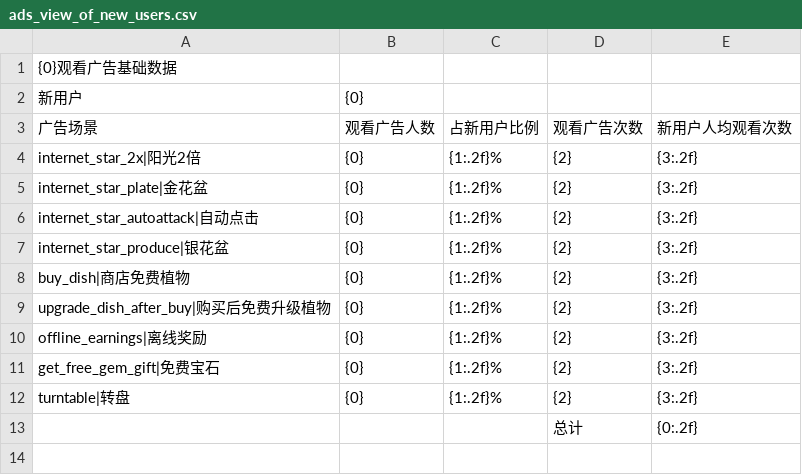
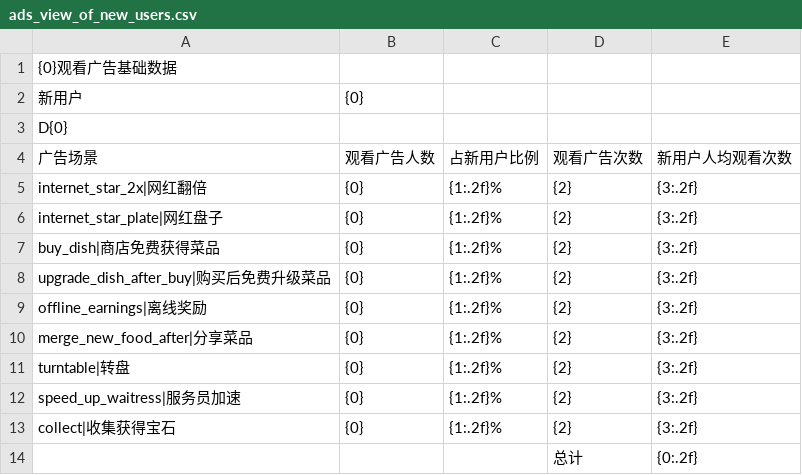
Before and after one commit to cqnature/reportbuilder, a CSV file: etc/mergefood/ads_view_of_new_users.csv, drawn as a sheet; removed rows and columns are numbered as before the commit, all else as after; the diff names each change by its address in the sheet, - before the commit and + after, or states it on an @@ line.

Commit message:
add merge ads report

```diff
--- a/etc/mergefood/ads_view_of_new_users.csv
+++ b/etc/mergefood/ads_view_of_new_users.csv
+row 3: D{0}
-A5 (广告场景): internet_star_2x|阳光2倍
+A5 (广告场景): internet_star_2x|网红翻倍
-A6 (广告场景): internet_star_plate|金花盆
+A6 (广告场景): internet_star_plate|网红盘子
-row 6: internet_star_autoattack|自动点击 | {0} | {1:.2f}% | {2} | {3:.2f}
-row 7: internet_star_produce|银花盆 | {0} | {1:.2f}% | {2} | {3:.2f}
-A7 (广告场景): buy_dish|商店免费植物
+A7 (广告场景): buy_dish|商店免费获得菜品
-A8 (广告场景): upgrade_dish_after_buy|购买后免费升级植物
+A8 (广告场景): upgrade_dish_after_buy|购买后免费升级菜品
-A10 (广告场景): get_free_gem_gift|免费宝石
+A10 (广告场景): merge_new_food_after|分享菜品
+row 12: speed_up_waitress|服务员加速 | {0} | {1:.2f}% | {2} | {3:.2f}
+row 13: collect|收集获得宝石 | {0} | {1:.2f}% | {2} | {3:.2f}
```
Also changed, not shown: etc/mergefood/ads_view_of_retention_users.csv, 8 other files.
